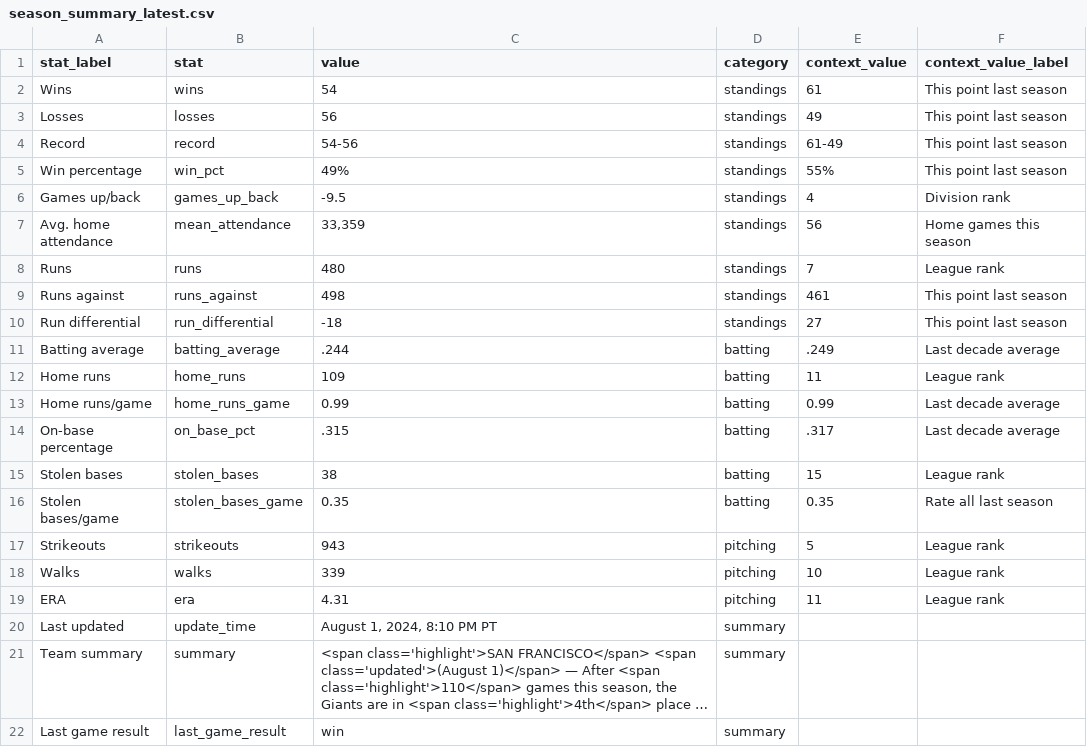
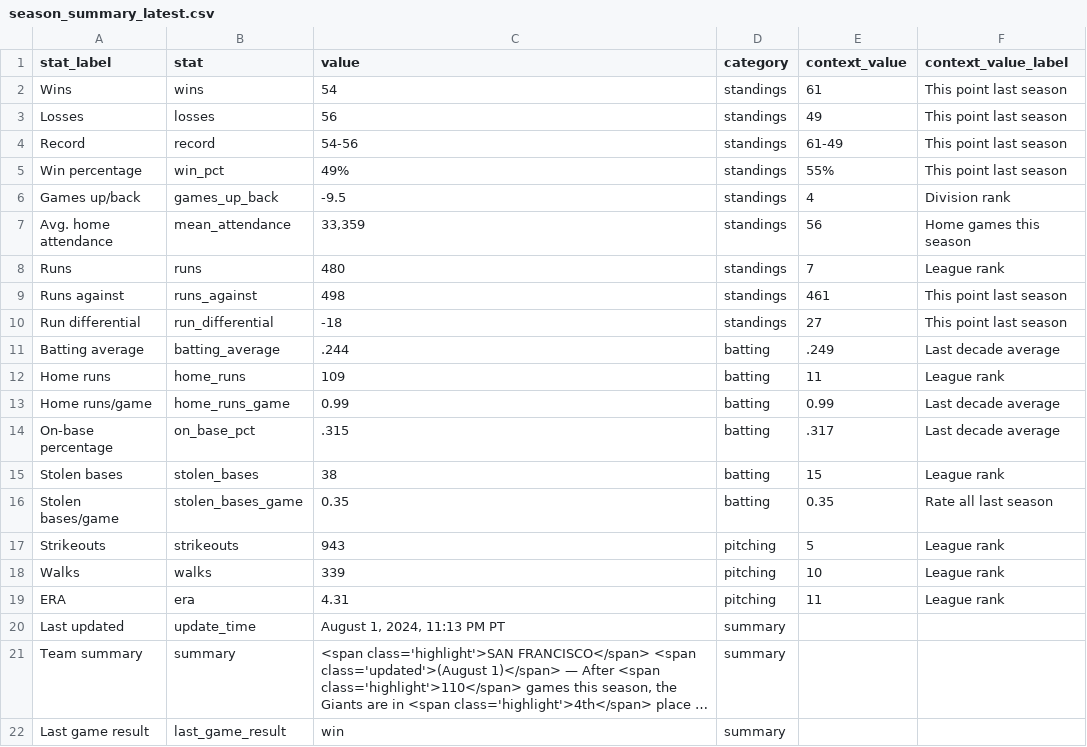
Before and after one commit to wilkens/giants, a CSV file: data/standings/season_summary_latest.csv, drawn as a sheet; long unchanged cells end in …; the diff names each change by its address in the sheet, - before the commit and + after, or states it on an @@ line.

Commit message:
Automated update of Giants data, visuals

```diff
--- a/data/standings/season_summary_latest.csv
+++ b/data/standings/season_summary_latest.csv
-C20 (value): August 1, 2024, 8:10 PM PT
+C20 (value): August 1, 2024, 11:13 PM PT
```
Also changed, not shown: 2 other files.
